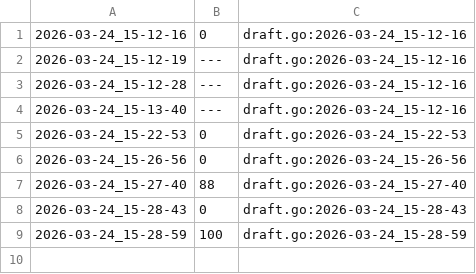
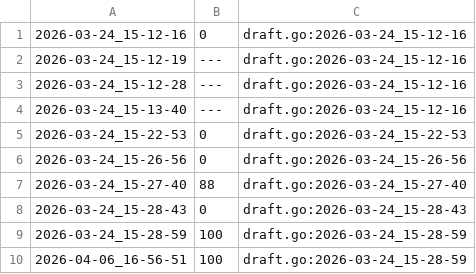
Before and after one commit to qxcode-course/fup-dd-playground-uzly-iris, a CSV file: .tko/track/fup@mumia/track.csv, drawn as a sheet.

```diff
--- a/.tko/track/fup@mumia/track.csv
+++ b/.tko/track/fup@mumia/track.csv
@@ -9 +9,2 @@
 2026-03-24_15-28-59,100,draft.go:2026-03-24_15-28-59
+2026-04-06_16-56-51,100,draft.go:2026-03-24_15-28-59
```
Also changed, not shown: 27 other files.
